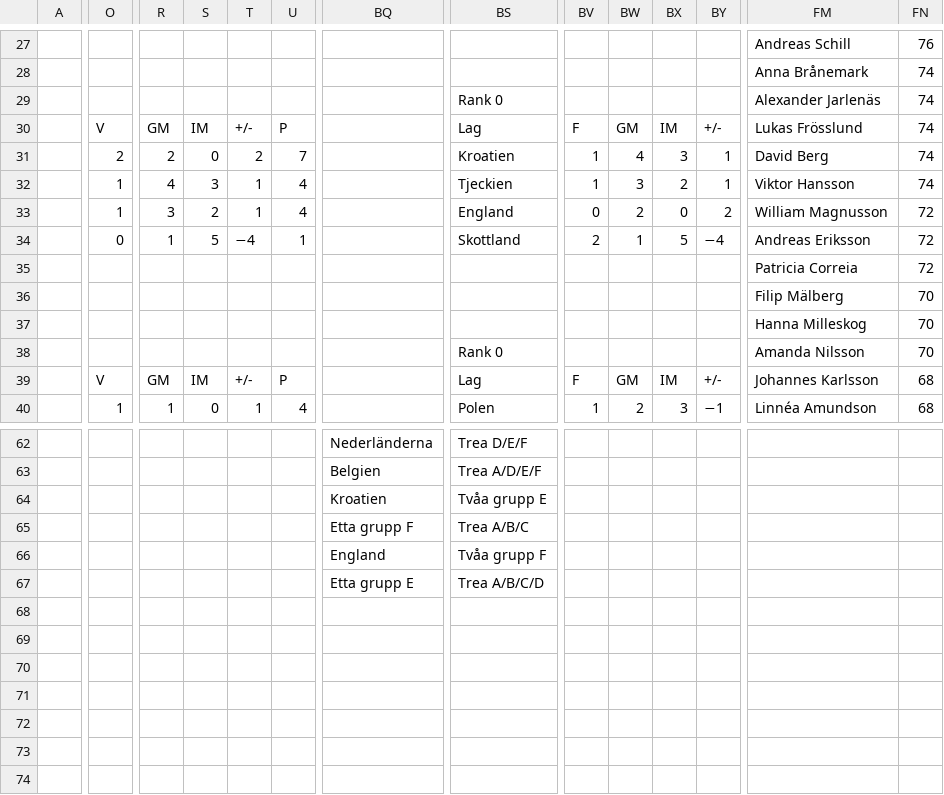
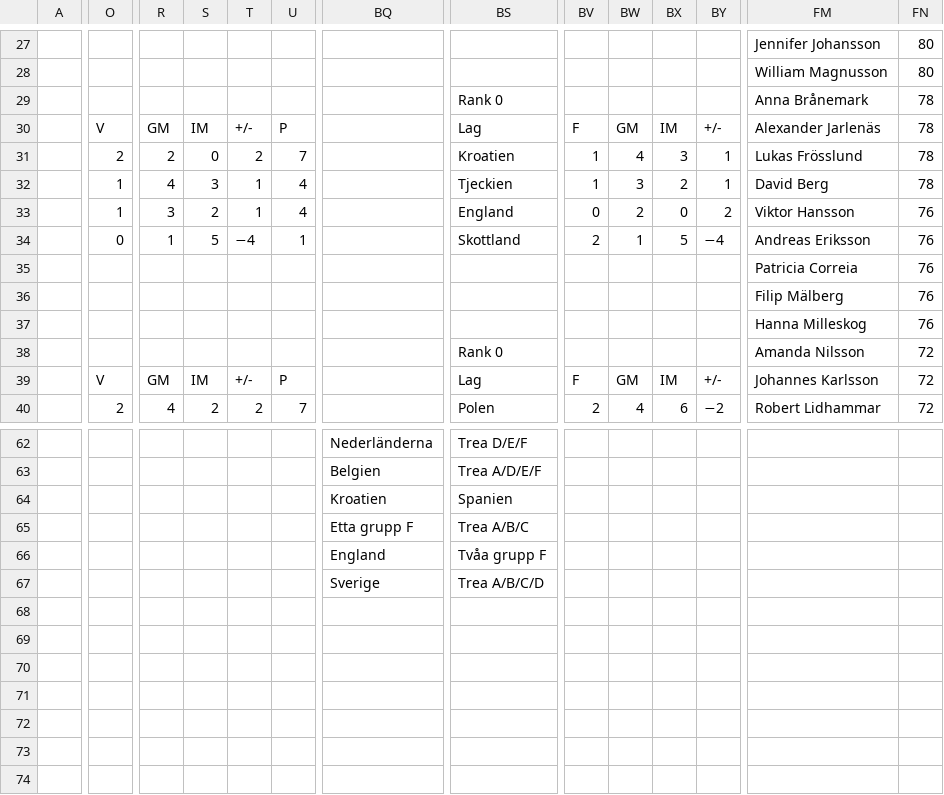
Before and after one commit to Frosslund/emtips2021excel, a CSV file: scores.csv, drawn as a sheet; only a part is shown, gaps mark what is left out; the diff covers the shown part only; the diff names each change by its address in the sheet, - before the commit and + after, or states it on an @@ line.

Commit message:
grupp E

```diff
--- a/scores.csv
+++ b/scores.csv
-FM27: Andreas Schill
+FM27: Jennifer Johansson
-FN27: 76
+FN27: 80
-FM28: Anna Brånemark
+FM28: William Magnusson
-FN28: 74
+FN28: 80
-FM29: Alexander Jarlenäs
+FM29: Anna Brånemark
-FN29:FN32: 74
+FN29:FN32: 78
-FM30: Lukas Frösslund
+FM30: Alexander Jarlenäs
-FM31: David Berg
+FM31: Lukas Frösslund
-FM32: Viktor Hansson
+FM32: David Berg
-FM33: William Magnusson
+FM33: Viktor Hansson
-FN33:FN35: 72
+FN33:FN35: 76
-FN36:FN37: 70
+FN36:FN37: 76
-FN38: 70
+FN38: 72
-FN39:FN40: 68
+FN39:FN40: 72
-O40: 1
+O40: 2
-R40: 1
+R40: 4
-S40: 0
+S40: 2
-T40: 1
+T40: 2
-U40: 4
+U40: 7
-BV40: 1
+BV40: 2
-BW40: 2
+BW40: 4
-BX40: 3
+BX40: 6
-BY40: −1
+BY40: −2
-FM40: Linnéa Amundson
+FM40: Robert Lidhammar
-BS64: Tvåa grupp E
+BS64: Spanien
-BQ67: Etta grupp E
+BQ67: Sverige
```
Also changed, not shown: 132 edited cells elsewhere in this file, 5 other files.
